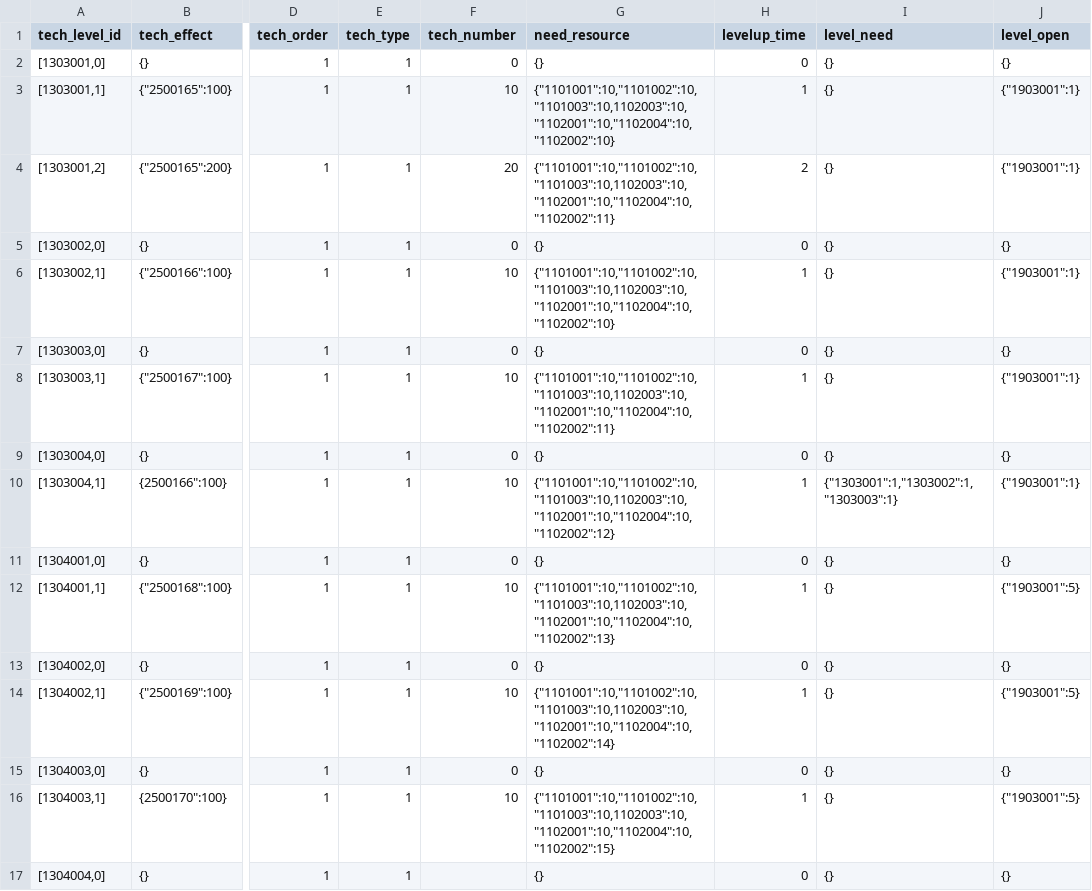
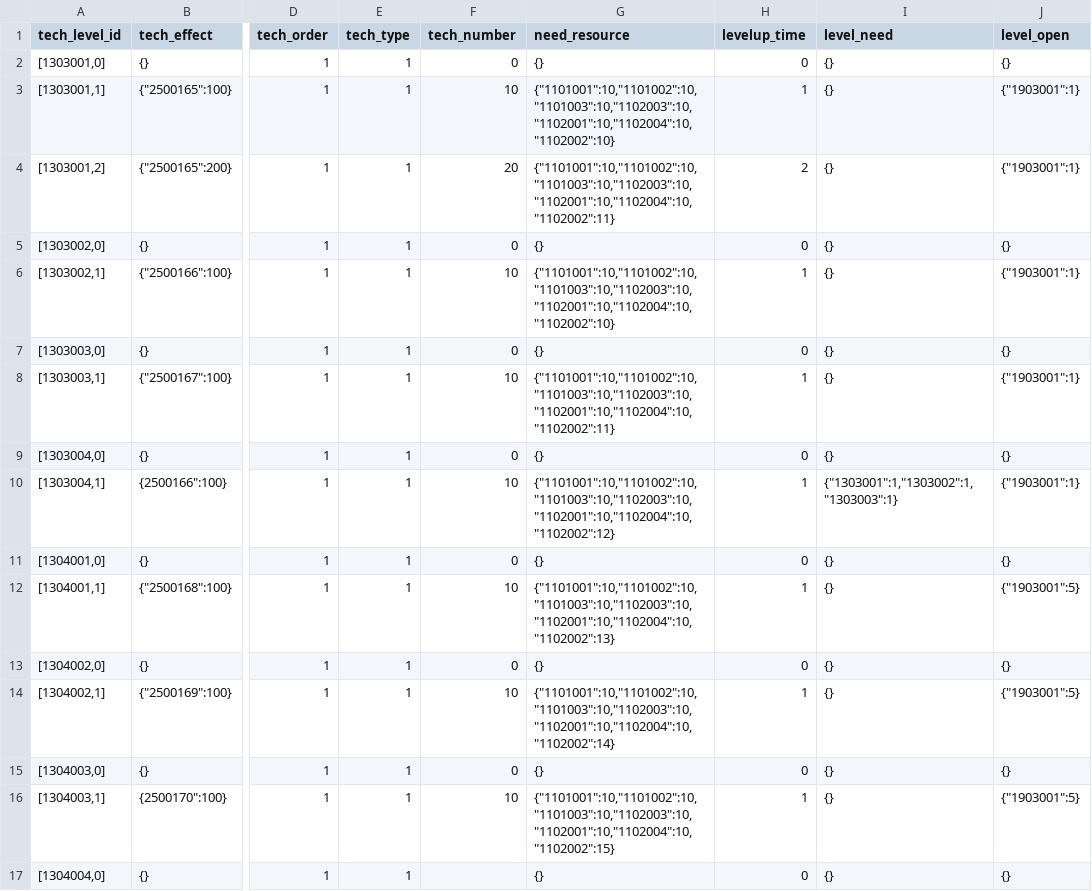
Before and after one commit to kspine/solution_pk, a CSV file: etc/poseidon/empery_center_data/City_College_tech.csv, drawn as a sheet; only a part is shown, gaps mark what is left out; the diff covers the shown part only; the diff names each change by its address in the sheet, - before the commit and + after, or states it on an @@ line.

Commit message:
datA

```diff
--- a/etc/poseidon/empery_center_data/City_College_tech.csv
+++ b/etc/poseidon/empery_center_data/City_College_tech.csv
-G3 (need_resource): {"1101001":10,"1101002":10,"1101003":10,1102003":10,"1102001":10,"1102004":10,"1102002":10}
+G3 (need_resource): {"1101001":10,"1101002":10,"1101003":10,"1102003":10,"1102001":10,"1102004":10,"1102002":10}
-G4 (need_resource): {"1101001":10,"1101002":10,"1101003":10,1102003":10,"1102001":10,"1102004":10,"1102002":11}
+G4 (need_resource): {"1101001":10,"1101002":10,"1101003":10,"1102003":10,"1102001":10,"1102004":10,"1102002":11}
-G6 (need_resource): {"1101001":10,"1101002":10,"1101003":10,1102003":10,"1102001":10,"1102004":10,"1102002":10}
+G6 (need_resource): {"1101001":10,"1101002":10,"1101003":10,"1102003":10,"1102001":10,"1102004":10,"1102002":10}
-G8 (need_resource): {"1101001":10,"1101002":10,"1101003":10,1102003":10,"1102001":10,"1102004":10,"1102002":11}
+G8 (need_resource): {"1101001":10,"1101002":10,"1101003":10,"1102003":10,"1102001":10,"1102004":10,"1102002":11}
-G10 (need_resource): {"1101001":10,"1101002":10,"1101003":10,1102003":10,"1102001":10,"1102004":10,"1102002":12}
+G10 (need_resource): {"1101001":10,"1101002":10,"1101003":10,"1102003":10,"1102001":10,"1102004":10,"1102002":12}
-G12 (need_resource): {"1101001":10,"1101002":10,"1101003":10,1102003":10,"1102001":10,"1102004":10,"1102002":13}
+G12 (need_resource): {"1101001":10,"1101002":10,"1101003":10,"1102003":10,"1102001":10,"1102004":10,"1102002":13}
-G14 (need_resource): {"1101001":10,"1101002":10,"1101003":10,1102003":10,"1102001":10,"1102004":10,"1102002":14}
+G14 (need_resource): {"1101001":10,"1101002":10,"1101003":10,"1102003":10,"1102001":10,"1102004":10,"1102002":14}
-G16 (need_resource): {"1101001":10,"1101002":10,"1101003":10,1102003":10,"1102001":10,"1102004":10,"1102002":15}
+G16 (need_resource): {"1101001":10,"1101002":10,"1101003":10,"1102003":10,"1102001":10,"1102004":10,"1102002":15}
```
Also changed, not shown: 189 edited cells elsewhere in this file.
